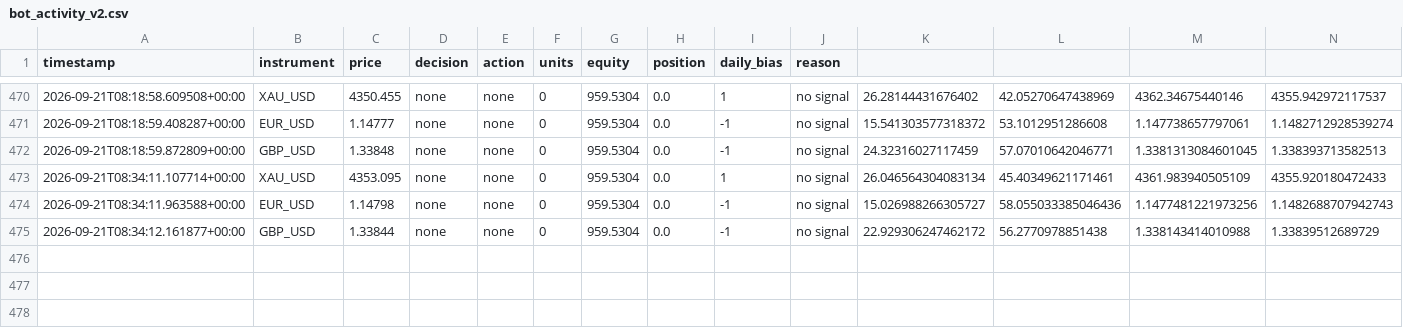
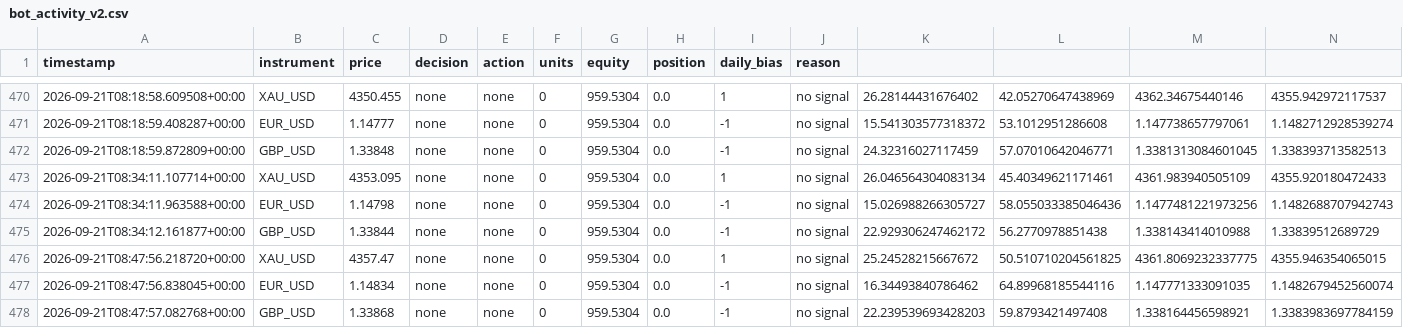
Before and after one commit to takshsheth0901-source/bot-2, a CSV file: bot_activity_v2.csv, drawn as a sheet; only a part is shown, gaps mark what is left out; rows hold the shown columns only; the diff names each change by its address in the sheet, - before the commit and + after, or states it on an @@ line.

```diff
--- a/bot_activity_v2.csv
+++ b/bot_activity_v2.csv
+row 476: 2026-09-21T08:47:56.218720+00:00 | XAU_USD | 4357.47 | none | none | 0 | 959.5304 | 0.0 | 1 | no signal | 25.24528215667672 | 50.510710204561825 | 4361.8069232337775 | 4355.946354065015
+row 477: 2026-09-21T08:47:56.838045+00:00 | EUR_USD | 1.14834 | none | none | 0 | 959.5304 | 0.0 | -1 | no signal | 16.34493840786462 | 64.89968185544116 | 1.147771333091035 | 1.1482679452560074
+row 478: 2026-09-21T08:47:57.082768+00:00 | GBP_USD | 1.33868 | none | none | 0 | 959.5304 | 0.0 | -1 | no signal | 22.239539693428203 | 59.8793421497408 | 1.338164456598921 | 1.3383983697784159
```
Also changed, not shown: bot_state_v2.csv.
